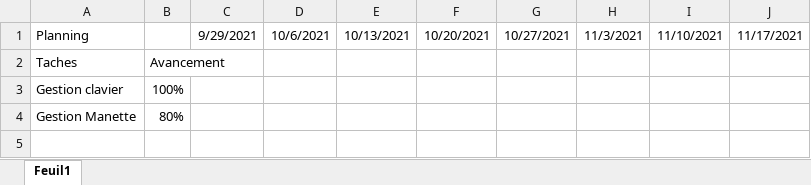
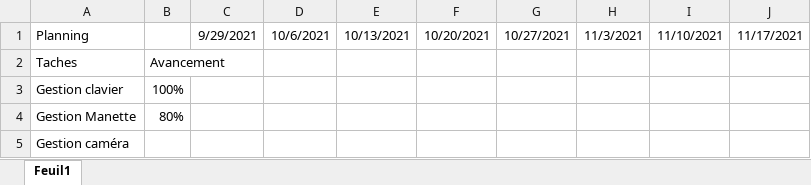
Before and after one commit to co61/PRE_Robotis_Arm, an Excel workbook: Planning.xlsx, sheet Feuil1, drawn as a sheet; values as stored, in another font and other column widths than the file's, no borders; the diff names each change by its address in the sheet, - before the commit and + after, or states it on an @@ line.

Commit message:
test update planning

```diff
--- a/Planning.xlsx (sheet Feuil1)
+++ b/Planning.xlsx (sheet Feuil1)
+row 5: Gestion caméra
```
